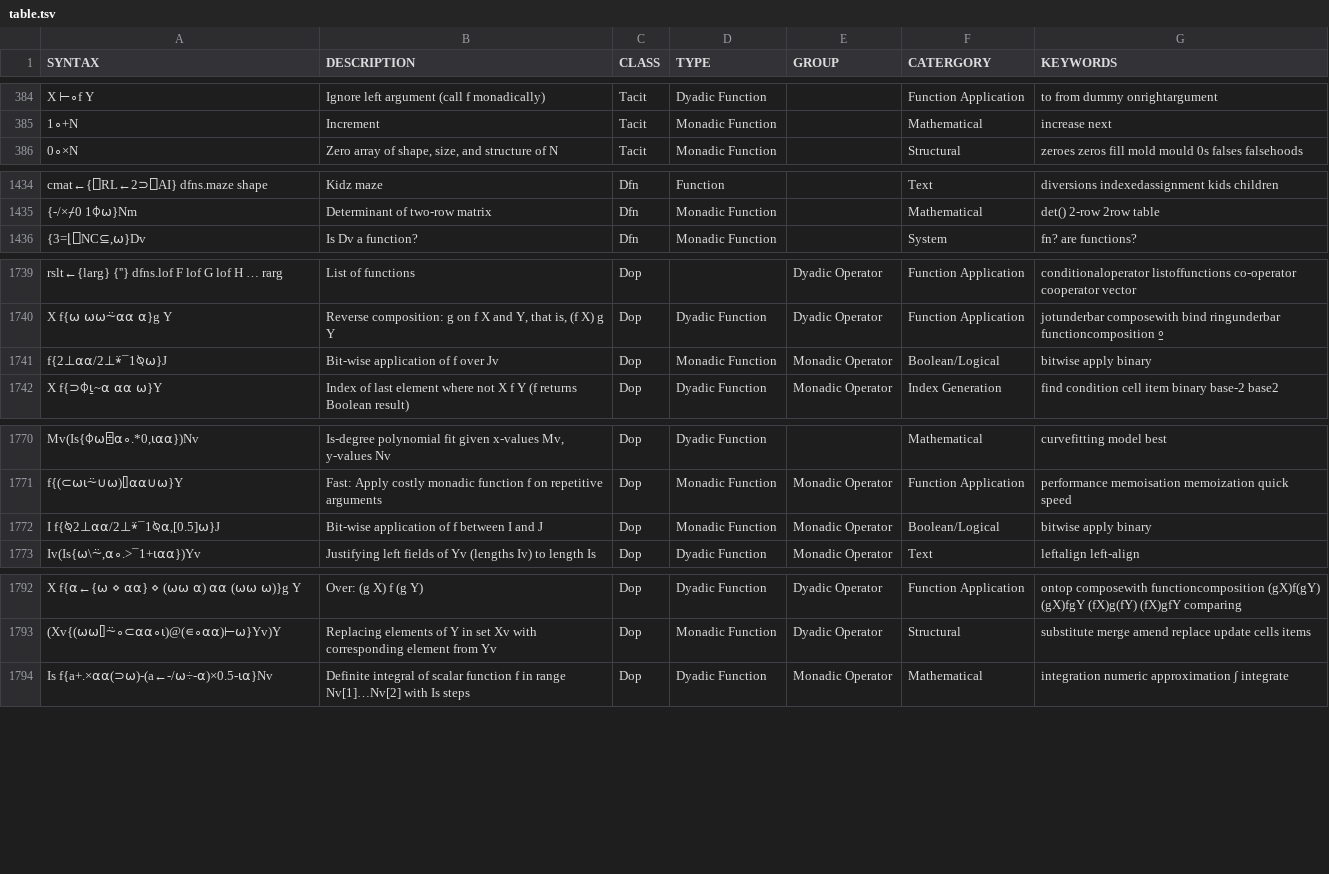
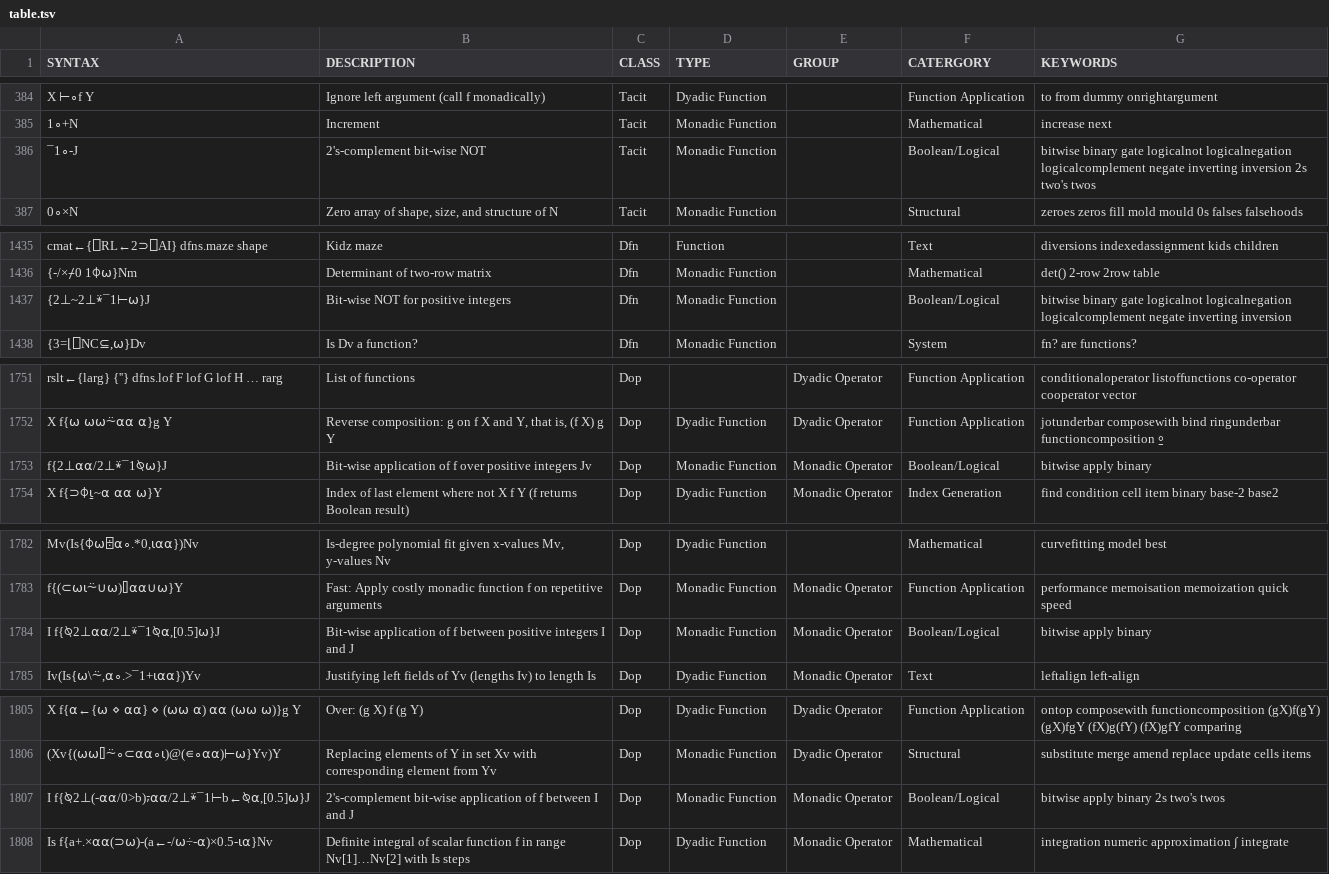
Before and after one commit to abrudz/aplcart, a TSV file: table.tsv, drawn as a sheet; only a part is shown, gaps mark what is left out; the diff covers the shown part only.

Commit message:
Fix #33 - add 2's complements

```diff
--- a/table.tsv
+++ b/table.tsv
@@ -385,2 +385,3 @@ X ⊢∘f Y	Ignore left argument (call f monadically)	Tacit	Dyadic Function		Fun
 1∘+N	Increment	Tacit	Monadic Function		Mathematical	increase next
+¯1∘-J	2's-complement bit-wise NOT	Tacit	Monadic Function		Boolean/Logical	bitwise binary gate logicalnot logicalnegation logicalcomplement negate inverting inversion 2s two's twos
 0∘×N	Zero array of shape, size, and structure of N	Tacit	Monadic Function		Structural	zeroes zeros fill mold mould 0s falses falsehoods
@@ -1435,2 +1436,3 @@ cmat←{⎕RL←2⊃⎕AI} dfns.maze shape	Kidz maze	Dfn	Function		Text	diversio
 {-/×⌿0 1⌽⍵}Nm	Determinant of two-row matrix	Dfn	Monadic Function		Mathematical	det() 2-row 2row table
+{2⊥~2⊥⍣¯1⊢⍵}J	Bit-wise NOT for positive integers	Dfn	Monadic Function		Boolean/Logical	bitwise binary gate logicalnot logicalnegation logicalcomplement negate inverting inversion
 {3=⌊⎕NC⊆,⍵}Dv	Is Dv a function?	Dfn	Monadic Function		System	fn? are functions?
@@ -1740,3 +1752,3 @@ rslt←{larg} {''} dfns.lof F lof G lof H … rarg	List of functions	Dop		Dyadic
 X f{⍵ ⍵⍵⍨⍺⍺ ⍺}g Y	Reverse composition: g on f X and Y, that is, (f X) g Y	Dop	Dyadic Function	Dyadic Operator	Function Application	jotunderbar composewith bind ringunderbar functioncomposition ⍛
-f{2⊥⍺⍺/2⊥⍣¯1⍉⍵}J	Bit-wise application of f over Jv	Dop	Monadic Function	Monadic Operator	Boolean/Logical	bitwise apply binary
+f{2⊥⍺⍺/2⊥⍣¯1⍉⍵}J	Bit-wise application of f over positive integers Jv	Dop	Monadic Function	Monadic Operator	Boolean/Logical	bitwise apply binary
 X f{⊃⌽⍸~⍺ ⍺⍺ ⍵}Y	Index of last element where not X f Y (f returns Boolean result)	Dop	Dyadic Function	Monadic Operator	Index Generation	find condition cell item binary base-2 base2
@@ -1771,3 +1783,3 @@ Mv(Is{⌽⍵⌹⍺∘.*0,⍳⍺⍺})Nv	Is-degree polynomial fit given x-values M
 f{(⊂⍵⍳⍨∪⍵)⌷⍺⍺∪⍵}Y	Fast: Apply costly monadic function f on repetitive arguments	Dop	Monadic Function	Monadic Operator	Function Application	performance memoisation memoization quick speed
-I f{⍉2⊥⍺⍺/2⊥⍣¯1⍉⍺,[0.5]⍵}J	Bit-wise application of f between I and J	Dop	Monadic Function	Monadic Operator	Boolean/Logical	bitwise apply binary
+I f{⍉2⊥⍺⍺/2⊥⍣¯1⍉⍺,[0.5]⍵}J	Bit-wise application of f between positive integers I and J	Dop	Monadic Function	Monadic Operator	Boolean/Logical	bitwise apply binary
 Iv(Is{⍵\⍨,⍺∘.>¯1+⍳⍺⍺})Yv	Justifying left fields of Yv (lengths Iv) to length Is	Dop	Dyadic Function	Monadic Operator	Text	leftalign left-align
@@ -1793,2 +1806,3 @@ X f{⍺←{⍵ ⋄ ⍺⍺} ⋄ (⍵⍵ ⍺) ⍺⍺ (⍵⍵ ⍵)}g Y	Over: (g X)
 (Xv{(⍵⍵⌷⍨∘⊂⍺⍺∘⍳)@(∊∘⍺⍺)⊢⍵}Yv)Y	Replacing elements of Y in set Xv with corresponding element from Yv	Dop	Monadic Function	Dyadic Operator	Structural	substitute merge amend replace update cells items
+I f{⍉2⊥(-⍺⍺/0>b)⍪⍺⍺/2⊥⍣¯1⊢b←⍉⍺,[0.5]⍵}J	2's-complement bit-wise application of f between I and J	Dop	Monadic Function	Monadic Operator	Boolean/Logical	bitwise apply binary 2s two's twos
 Is f{a+.×⍺⍺(⊃⍵)-(a←-/⍵÷-⍺)×0.5-⍳⍺}Nv	Definite integral of scalar function f in range Nv[1]…Nv[2] with Is steps	Dop	Dyadic Function	Monadic Operator	Mathematical	integration numeric approximation ∫ integrate
```
Also changed, not shown: 11 added rows and 10 edited cells elsewhere in this file.
